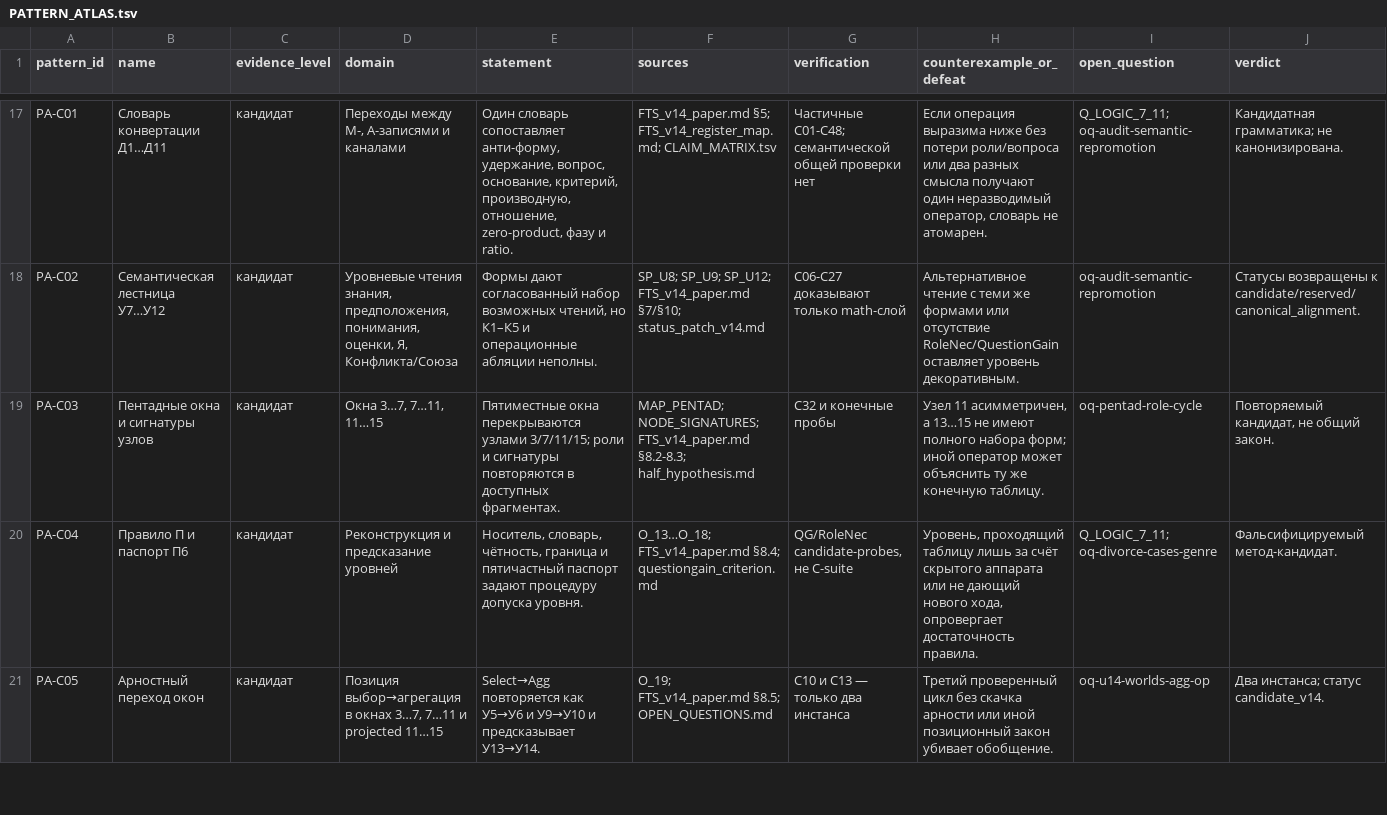
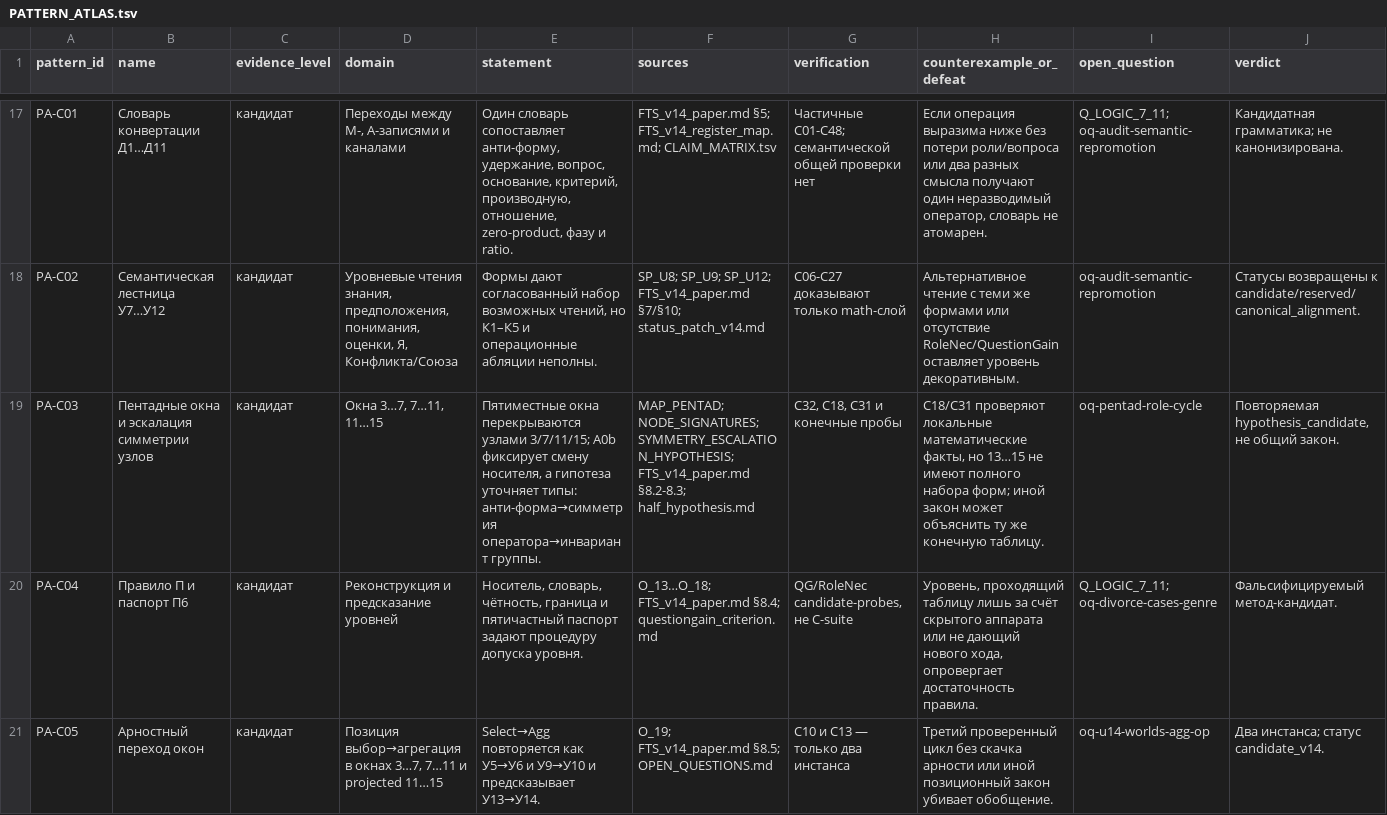
Before and after one commit to mcdos529665-gif/FTS-Validation, a TSV file: work/v14_rebuild/audit/PATTERN_ATLAS.tsv, drawn as a sheet; only a part is shown, gaps mark what is left out.

Commit message:
theory: add level-retention consequence

```diff
--- a/work/v14_rebuild/audit/PATTERN_ATLAS.tsv
+++ b/work/v14_rebuild/audit/PATTERN_ATLAS.tsv
@@ -18,3 +18,3 @@ PA-C01	Словарь конвертации Д1…Д11	кандидат	Пер
 PA-C02	Семантическая лестница У7…У12	кандидат	Уровневые чтения знания, предположения, понимания, оценки, Я, Конфликта/Союза	Формы дают согласованный набор возможных чтений, но К1–К5 и операционные абляции неполны.	SP_U8; SP_U9; SP_U12; FTS_v14_paper.md §7/§10; status_patch_v14.md	C06-C27 доказывают только math-слой	Альтернативное чтение с теми же формами или отсутствие RoleNec/QuestionGain оставляет уровень декоративным.	oq-audit-semantic-repromotion	Статусы возвращены к candidate/reserved/canonical_alignment.
-PA-C03	Пентадные окна и сигнатуры узлов	кандидат	Окна 3…7, 7…11, 11…15	Пятиместные окна перекрываются узлами 3/7/11/15; роли и сигнатуры повторяются в доступных фрагментах.	MAP_PENTAD; NODE_SIGNATURES; FTS_v14_paper.md §8.2-8.3; half_hypothesis.md	C32 и конечные пробы	Узел 11 асимметричен, а 13…15 не имеют полного набора форм; иной оператор может объяснить ту же конечную таблицу.	oq-pentad-role-cycle	Повторяемый кандидат, не общий закон.
+PA-C03	Пентадные окна и эскалация симметрии узлов	кандидат	Окна 3…7, 7…11, 11…15	Пятиместные окна перекрываются узлами 3/7/11/15; A0b фиксирует смену носителя, а гипотеза уточняет типы: анти-форма→симметрия оператора→инвариант группы.	MAP_PENTAD; NODE_SIGNATURES; SYMMETRY_ESCALATION_HYPOTHESIS; FTS_v14_paper.md §8.2-8.3; half_hypothesis.md	C32, C18, C31 и конечные пробы	C18/C31 проверяют локальные математические факты, но 13…15 не имеют полного набора форм; иной закон может объяснить ту же конечную таблицу.	oq-pentad-role-cycle	Повторяемая hypothesis_candidate, не общий закон.
 PA-C04	Правило П и паспорт П6	кандидат	Реконструкция и предсказание уровней	Носитель, словарь, чётность, граница и пятичастный паспорт задают процедуру допуска уровня.	O_13…O_18; FTS_v14_paper.md §8.4; questiongain_criterion.md	QG/RoleNec candidate-probes, не C-suite	Уровень, проходящий таблицу лишь за счёт скрытого аппарата или не дающий нового хода, опровергает достаточность правила.	Q_LOGIC_7_11; oq-divorce-cases-genre	Фальсифицируемый метод-кандидат.
```
Also changed, not shown: work/v14_rebuild/audit/CLAIM_MATRIX.tsv, work/v14_rebuild/audit/PATTERN_OQ_MAP.tsv, 27 other files.
